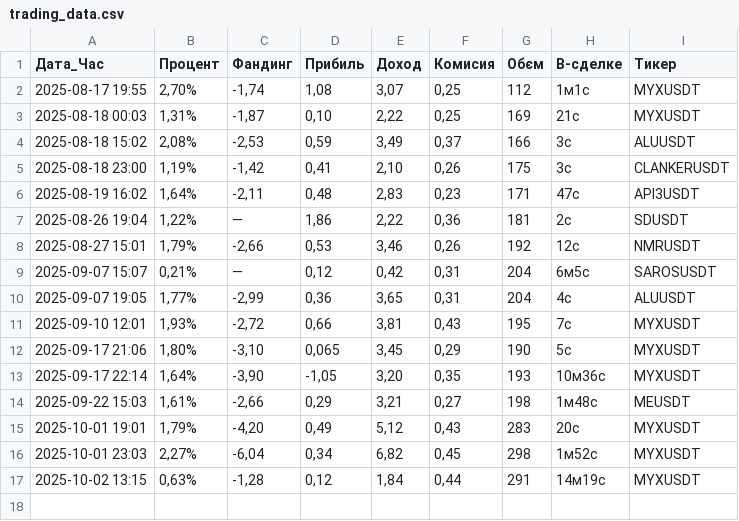
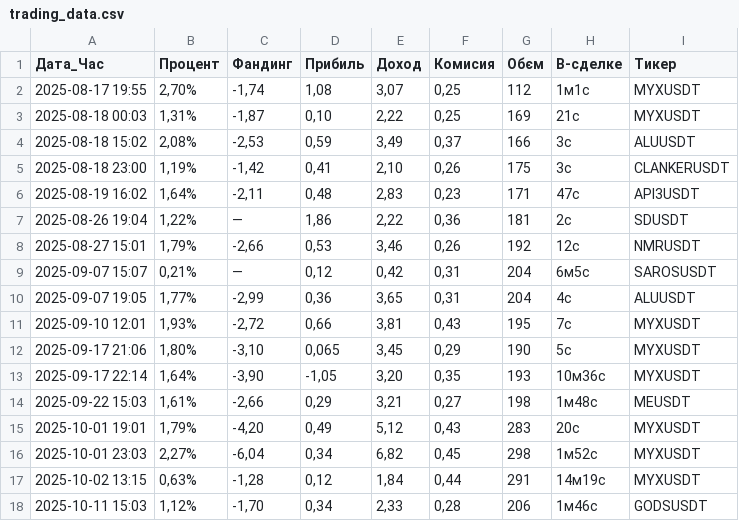
Before and after one commit to Smilelife1177/fund_rate_PY, a CSV file: trading_data.csv, drawn as a sheet.

Commit message:
37_profit

```diff
--- a/trading_data.csv
+++ b/trading_data.csv
@@ -17 +17,2 @@
 2025-10-02 13:15,"0,63%","-1,28","0,12","1,84","0,44",291,14м19с,MYXUSDT
+2025-10-11 15:03,"1,12%","-1,70","0,34","2,33","0,28",206,1м46с,GODSUSDT
```
